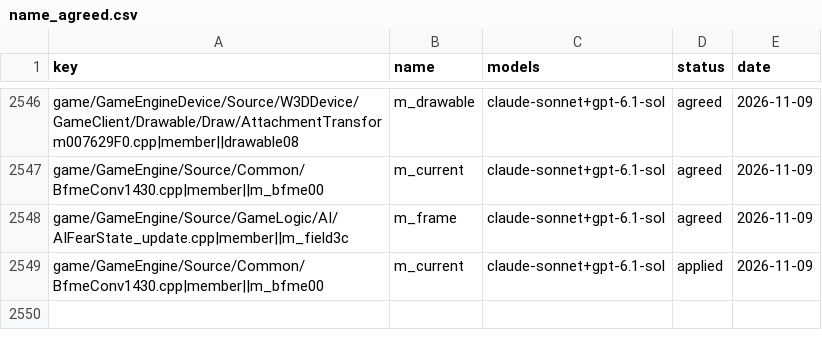
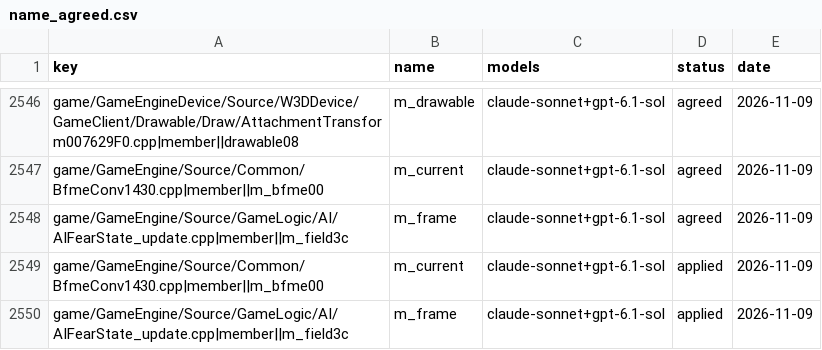
Before and after one commit to Open-BFME/Open-BFME-1, a CSV file: targets/game/reverse/name_agreed.csv, drawn as a sheet; only a part is shown, gaps mark what is left out.

Commit message:
name_lane: land 1 agreed name(s) in AIFearState_update.cpp

```diff
--- a/targets/game/reverse/name_agreed.csv
+++ b/targets/game/reverse/name_agreed.csv
@@ -2549 +2549,2 @@ game/GameEngine/Source/GameLogic/AI/AIFearState_update.cpp|member||m_field3c,m_f
 game/GameEngine/Source/Common/BfmeConv1430.cpp|member||m_bfme00,m_current,claude-sonnet+gpt-6.1-sol,applied,2026-11-09
+game/GameEngine/Source/GameLogic/AI/AIFearState_update.cpp|member||m_field3c,m_frame,claude-sonnet+gpt-6.1-sol,applied,2026-11-09
```
Also changed, not shown: 1 other file.
